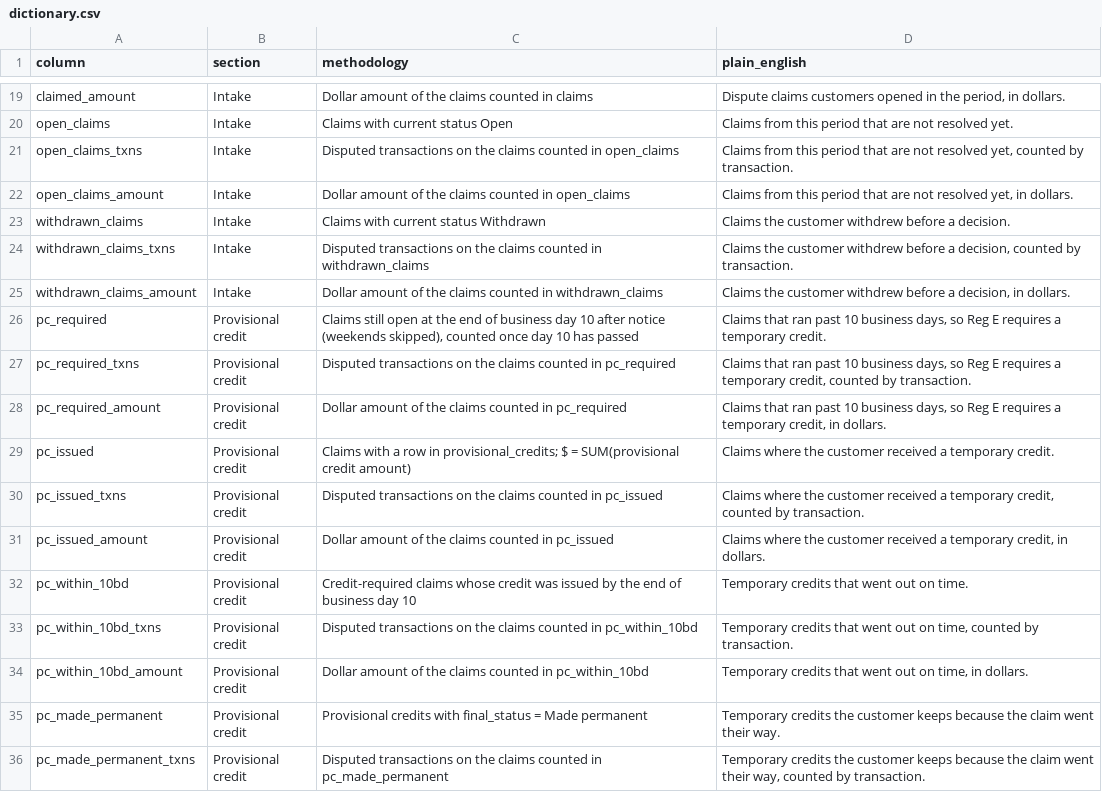
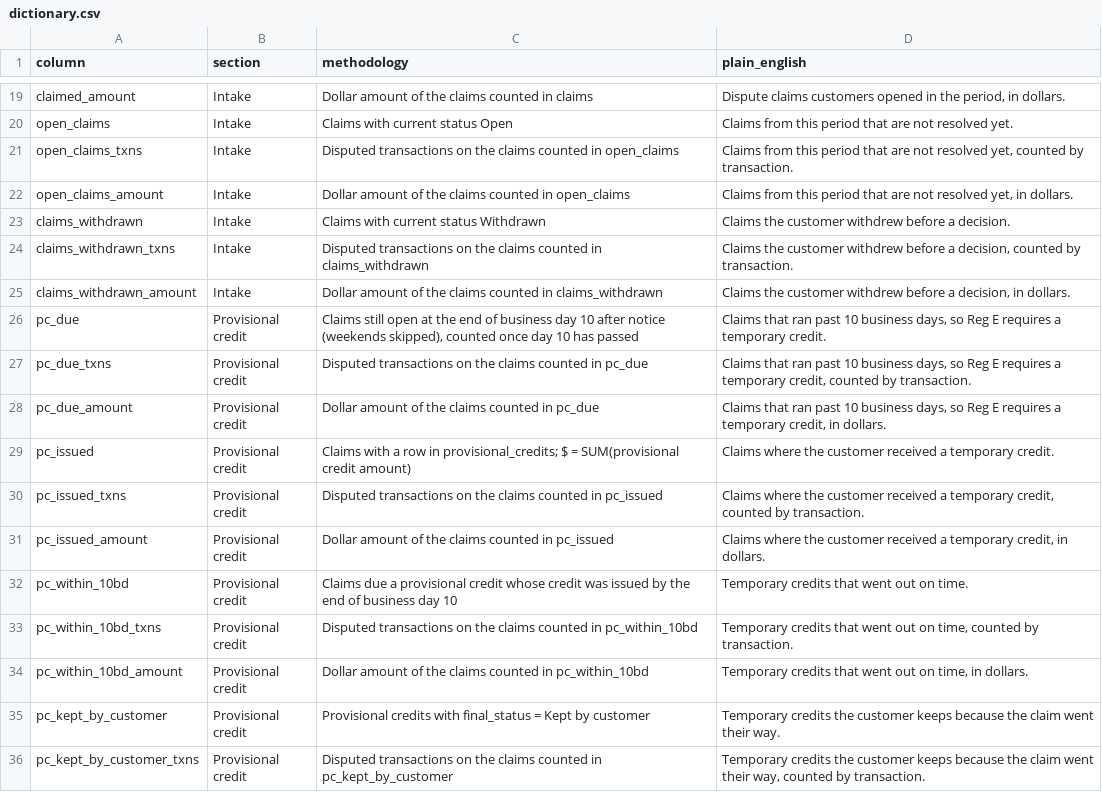
Before and after one commit to gerardomiron95/personal-portfolio, a CSV file: card-dispute-analytics/data/agg/dictionary.csv, drawn as a sheet; only a part is shown, gaps mark what is left out; the diff covers the shown part only.

```diff
--- a/card-dispute-analytics/data/agg/dictionary.csv
+++ b/card-dispute-analytics/data/agg/dictionary.csv
@@ -22,8 +22,8 @@ open_claims_txns,Intake,Disputed transactions on the claims counted in open_clai
 open_claims_amount,Intake,Dollar amount of the claims counted in open_claims,"Claims from this period that are not resolved yet, in dollars."
-withdrawn_claims,Intake,Claims with current status Withdrawn,Claims the customer withdrew before a decision.
-withdrawn_claims_txns,Intake,Disputed transactions on the claims counted in withdrawn_claims,"Claims the customer withdrew before a decision, counted by transaction."
-withdrawn_claims_amount,Intake,Dollar amount of the claims counted in withdrawn_claims,"Claims the customer withdrew before a decision, in dollars."
-pc_required,Provisional credit,"Claims still open at the end of business day 10 after notice (weekends skipped), counted once day 10 has passed","Claims that ran past 10 business days, so Reg E requires a temporary credit."
-pc_required_txns,Provisional credit,Disputed transactions on the claims counted in pc_required,"Claims that ran past 10 business days, so Reg E requires a temporary credit, counted by transaction."
-pc_required_amount,Provisional credit,Dollar amount of the claims counted in pc_required,"Claims that ran past 10 business days, so Reg E requires a temporary credit, in dollars."
+claims_withdrawn,Intake,Claims with current status Withdrawn,Claims the customer withdrew before a decision.
+claims_withdrawn_txns,Intake,Disputed transactions on the claims counted in claims_withdrawn,"Claims the customer withdrew before a decision, counted by transaction."
+claims_withdrawn_amount,Intake,Dollar amount of the claims counted in claims_withdrawn,"Claims the customer withdrew before a decision, in dollars."
+pc_due,Provisional credit,"Claims still open at the end of business day 10 after notice (weekends skipped), counted once day 10 has passed","Claims that ran past 10 business days, so Reg E requires a temporary credit."
+pc_due_txns,Provisional credit,Disputed transactions on the claims counted in pc_due,"Claims that ran past 10 business days, so Reg E requires a temporary credit, counted by transaction."
+pc_due_amount,Provisional credit,Dollar amount of the claims counted in pc_due,"Claims that ran past 10 business days, so Reg E requires a temporary credit, in dollars."
 pc_issued,Provisional credit,Claims with a row in provisional_credits; $ = SUM(provisional credit amount),Claims where the customer received a temporary credit.
@@ -31,6 +31,6 @@ pc_issued_txns,Provisional credit,Disputed transactions on the claims counted in
 pc_issued_amount,Provisional credit,Dollar amount of the claims counted in pc_issued,"Claims where the customer received a temporary credit, in dollars."
-pc_within_10bd,Provisional credit,Credit-required claims whose credit was issued by the end of business day 10,Temporary credits that went out on time.
+pc_within_10bd,Provisional credit,Claims due a provisional credit whose credit was issued by the end of business day 10,Temporary credits that went out on time.
 pc_within_10bd_txns,Provisional credit,Disputed transactions on the claims counted in pc_within_10bd,"Temporary credits that went out on time, counted by transaction."
 pc_within_10bd_amount,Provisional credit,Dollar amount of the claims counted in pc_within_10bd,"Temporary credits that went out on time, in dollars."
-pc_made_permanent,Provisional credit,Provisional credits with final_status = Made permanent,Temporary credits the customer keeps because the claim went their way.
-pc_made_permanent_txns,Provisional credit,Disputed transactions on the claims counted in pc_made_permanent,"Temporary credits the customer keeps because the claim went their way, counted by transaction."
+pc_kept_by_customer,Provisional credit,Provisional credits with final_status = Kept by customer,Temporary credits the customer keeps because the claim went their way.
+pc_kept_by_customer_txns,Provisional credit,Disputed transactions on the claims counted in pc_kept_by_customer,"Temporary credits the customer keeps because the claim went their way, counted by transaction."
```
Also changed, not shown: 2 added rows, 1 removed row and 36 edited cells elsewhere in this file, card-dispute-analytics/data/agg/funnel_month.csv, card-dispute-analytics/data/agg/funnel_week.csv, 11 other files.
